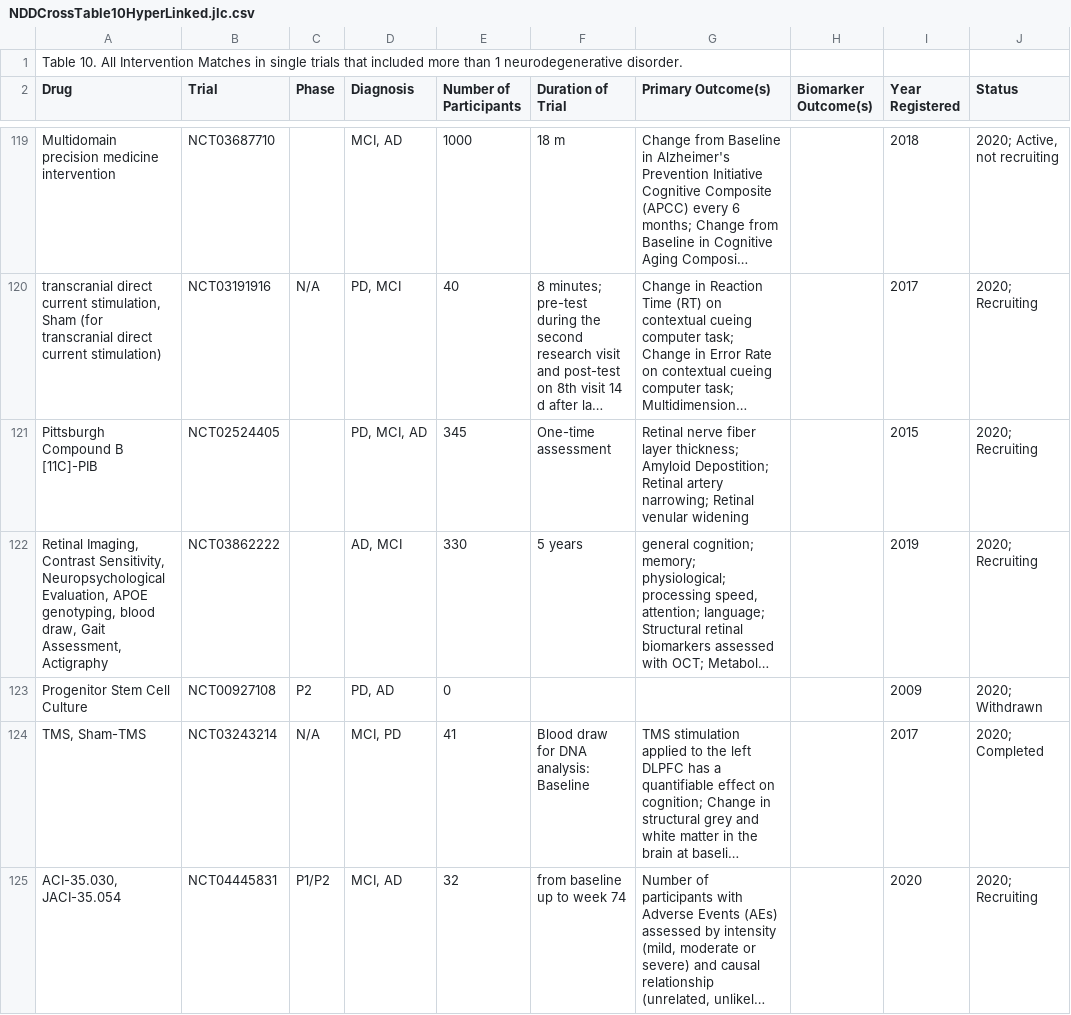
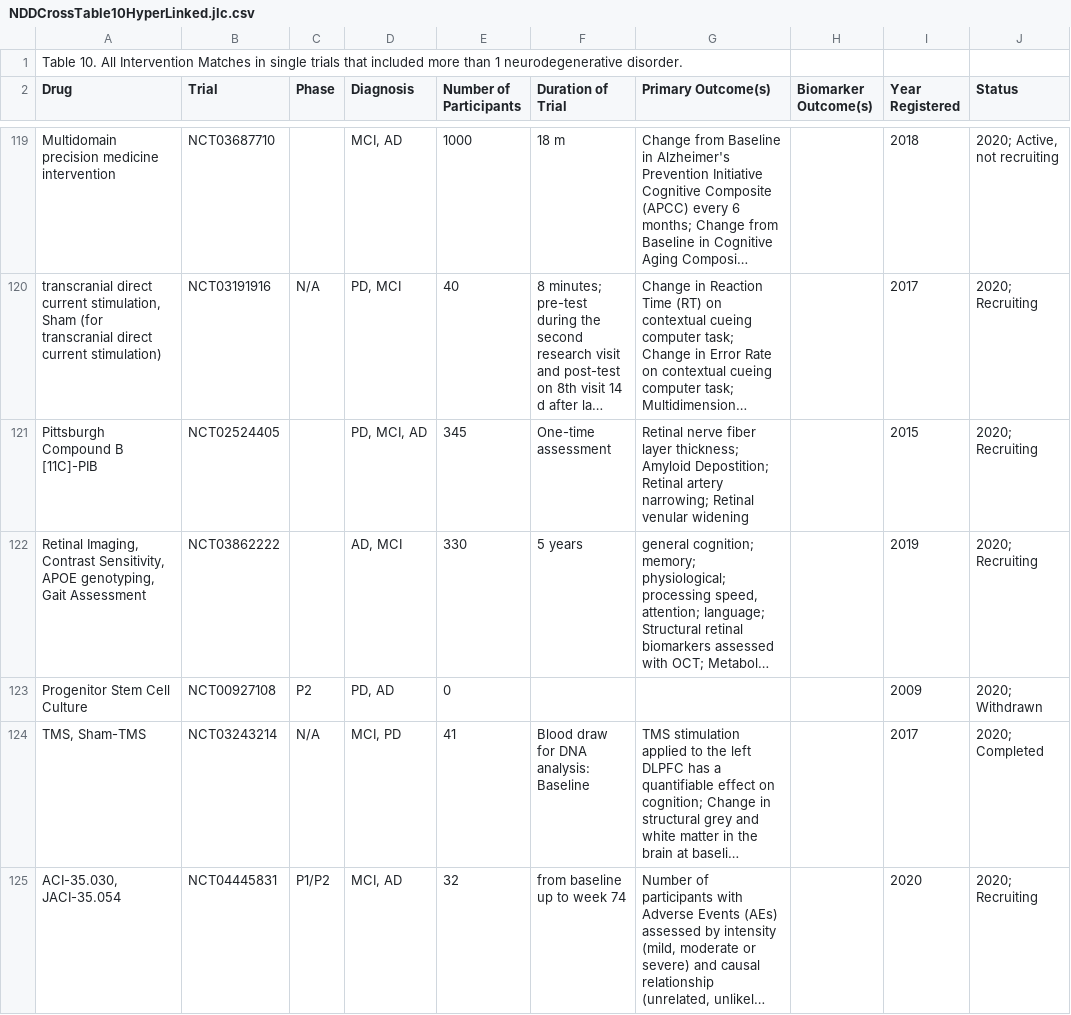
Before and after one commit to SniperJF/NDDDrugMatcher, a CSV file: csvClassifier/input/NDDCrossTable10HyperLinked.jlc.csv, drawn as a sheet; only a part is shown, gaps mark what is left out; long unchanged cells end in …; the diff covers the shown part only; the diff names each change by its address in the sheet, - before the commit and + after, or states it on an @@ line.

```diff
--- a/csvClassifier/input/NDDCrossTable10HyperLinked.jlc.csv
+++ b/csvClassifier/input/NDDCrossTable10HyperLinked.jlc.csv
-A122 (Drug): …Contrast Sensitivity, Neuropsychological Evaluation, APOE genotyping, blood draw, Gait Assessment, Actigraphy
+A122 (Drug): …Contrast Sensitivity, APOE genotyping, Gait Assessment
```
Also changed, not shown: 27 edited cells elsewhere in this file, csvClassifier/input/NDDCrossTable9HyperLinked.jlc.060521.csv, 1 other file.
